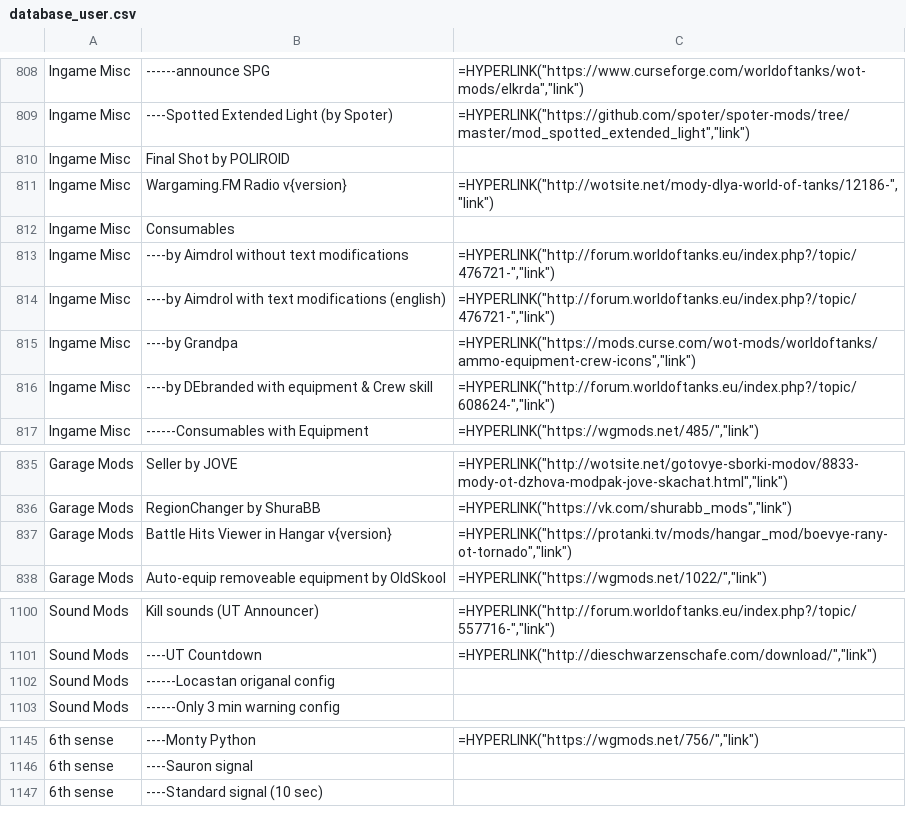
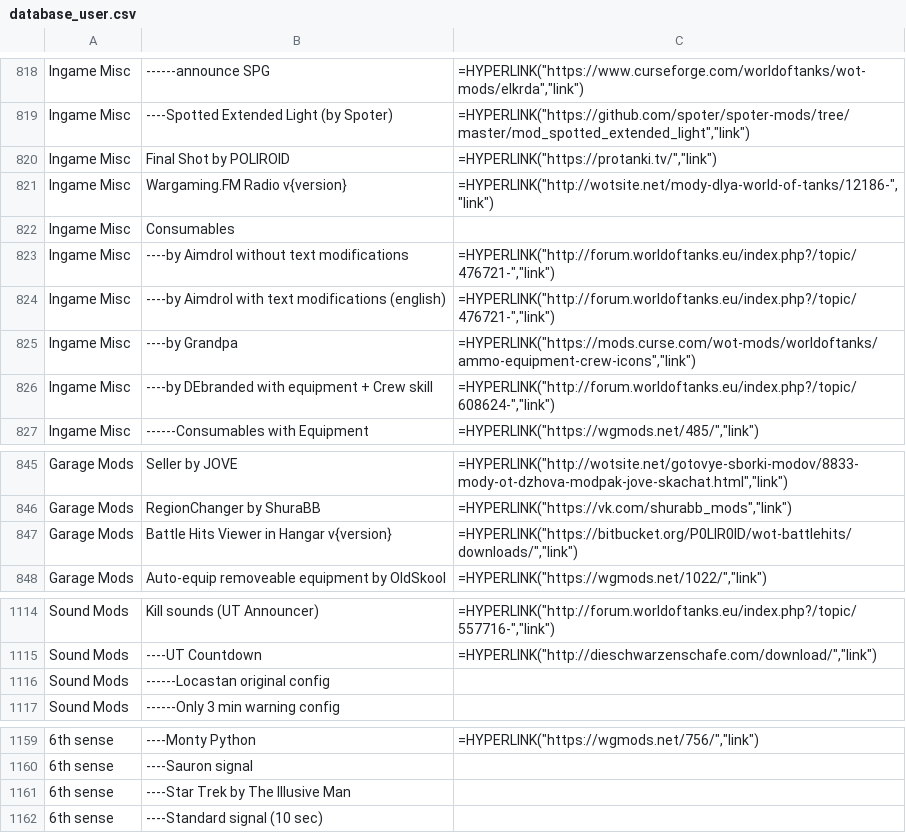
Before and after one commit to Willster419/RelhaxModpackDatabase, a CSV file: database_user.csv, drawn as a sheet; only a part is shown, gaps mark what is left out; addresses are those after the commit; the diff covers the shown part only; the diff names each change by its address in the sheet, - before the commit and + after, or states it on an @@ line.

```diff
--- a/database_user.csv
+++ b/database_user.csv
-C820: (empty)
+C820: =HYPERLINK("https://protanki.tv/","link")
-B826: ----by DEbranded with equipment & Crew skill
+B826: ----by DEbranded with equipment + Crew skill
-C847: =HYPERLINK("https://protanki.tv/mods/hangar_mod/boevye-rany-ot-tornado","link")
+C847: =HYPERLINK("https://bitbucket.org/P0LIR0ID/wot-battlehits/downloads/","link")
-B1116: ------Locastan origanal config
+B1116: ------Locastan original config
+row 1161: 6th sense | ----Star Trek by The Illusive Man
```
Also changed, not shown: 17 added rows, 1 removed row and 5 edited cells elsewhere in this file, database_internal.csv.
